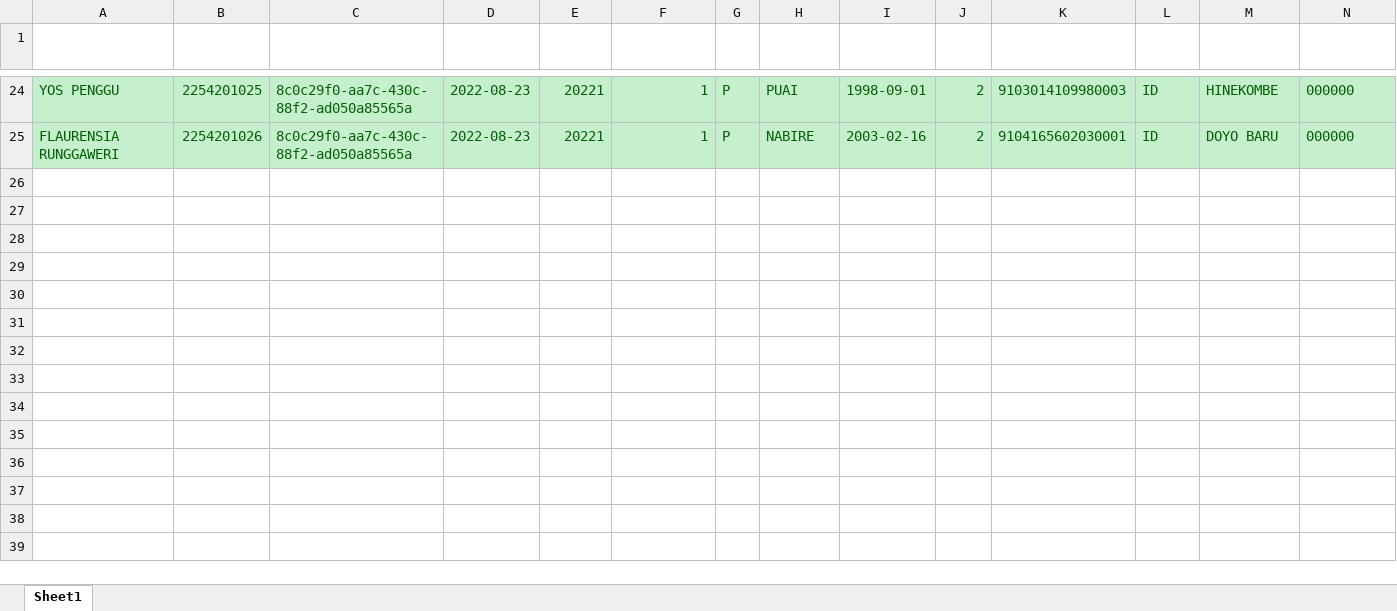
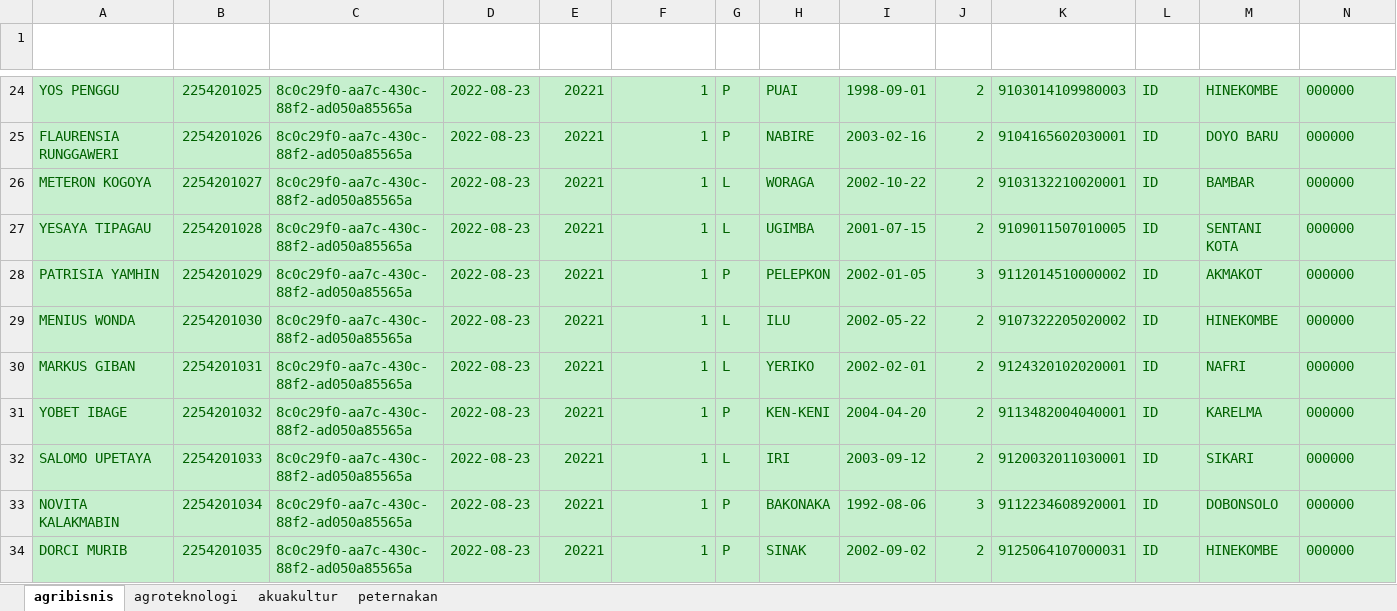
Before and after one commit to andrewdef1/neo-integrator, an Excel workbook: mahasiswa.xlsx, sheet agribisnis, drawn as a sheet; only a part is shown, gaps mark what is left out; values as stored, in another font and other column widths than the file's, no borders; table styles not drawn; rows hold the shown columns only; the diff covers the shown part only; the diff names each change by its address in the sheet, - before the commit and + after, or states it on an @@ line.

```diff
--- a/mahasiswa.xlsx (sheet agribisnis)
+++ b/mahasiswa.xlsx (sheet agribisnis)
-sheet tab: Sheet1
+sheet tab: agribisnis
+sheet tab: agroteknologi
+sheet tab: akuakultur
+sheet tab: peternakan
+row 26: METERON KOGOYA | 2254201027 | 8c0c29f0-aa7c-430c-88f2-ad050a85565a | 2022-08-23 | 20221 | 1 | L | WORAGA | 2002-10-22 | 2 | 9103132210020001 | ID | BAMBAR | 000000
+row 27: YESAYA TIPAGAU | 2254201028 | 8c0c29f0-aa7c-430c-88f2-ad050a85565a | 2022-08-23 | 20221 | 1 | L | UGIMBA | 2001-07-15 | 2 | 9109011507010005 | ID | SENTANI KOTA | 000000
+row 28: PATRISIA YAMHIN | 2254201029 | 8c0c29f0-aa7c-430c-88f2-ad050a85565a | 2022-08-23 | 20221 | 1 | P | PELEPKON | 2002-01-05 | 3 | 9112014510000002 | ID | AKMAKOT | 000000
+row 29: MENIUS WONDA | 2254201030 | 8c0c29f0-aa7c-430c-88f2-ad050a85565a | 2022-08-23 | 20221 | 1 | L | ILU | 2002-05-22 | 2 | 9107322205020002 | ID | HINEKOMBE | 000000
+row 30: MARKUS GIBAN | 2254201031 | 8c0c29f0-aa7c-430c-88f2-ad050a85565a | 2022-08-23 | 20221 | 1 | L | YERIKO | 2002-02-01 | 2 | 9124320102020001 | ID | NAFRI | 000000
+row 31: YOBET IBAGE | 2254201032 | 8c0c29f0-aa7c-430c-88f2-ad050a85565a | 2022-08-23 | 20221 | 1 | P | KEN-KENI | 2004-04-20 | 2 | 9113482004040001 | ID | KARELMA | 000000
+row 32: SALOMO UPETAYA | 2254201033 | 8c0c29f0-aa7c-430c-88f2-ad050a85565a | 2022-08-23 | 20221 | 1 | L | IRI | 2003-09-12 | 2 | 9120032011030001 | ID | SIKARI | 000000
+row 33: NOVITA KALAKMABIN | 2254201034 | 8c0c29f0-aa7c-430c-88f2-ad050a85565a | 2022-08-23 | 20221 | 1 | P | BAKONAKA | 1992-08-06 | 3 | 9112234608920001 | ID | DOBONSOLO | 000000
+row 34: DORCI MURIB | 2254201035 | 8c0c29f0-aa7c-430c-88f2-ad050a85565a | 2022-08-23 | 20221 | 1 | P | SINAK | 2002-09-02 | 2 | 9125064107000031 | ID | HINEKOMBE | 000000
```
Also changed, not shown: 20 added rows elsewhere in this sheet.
